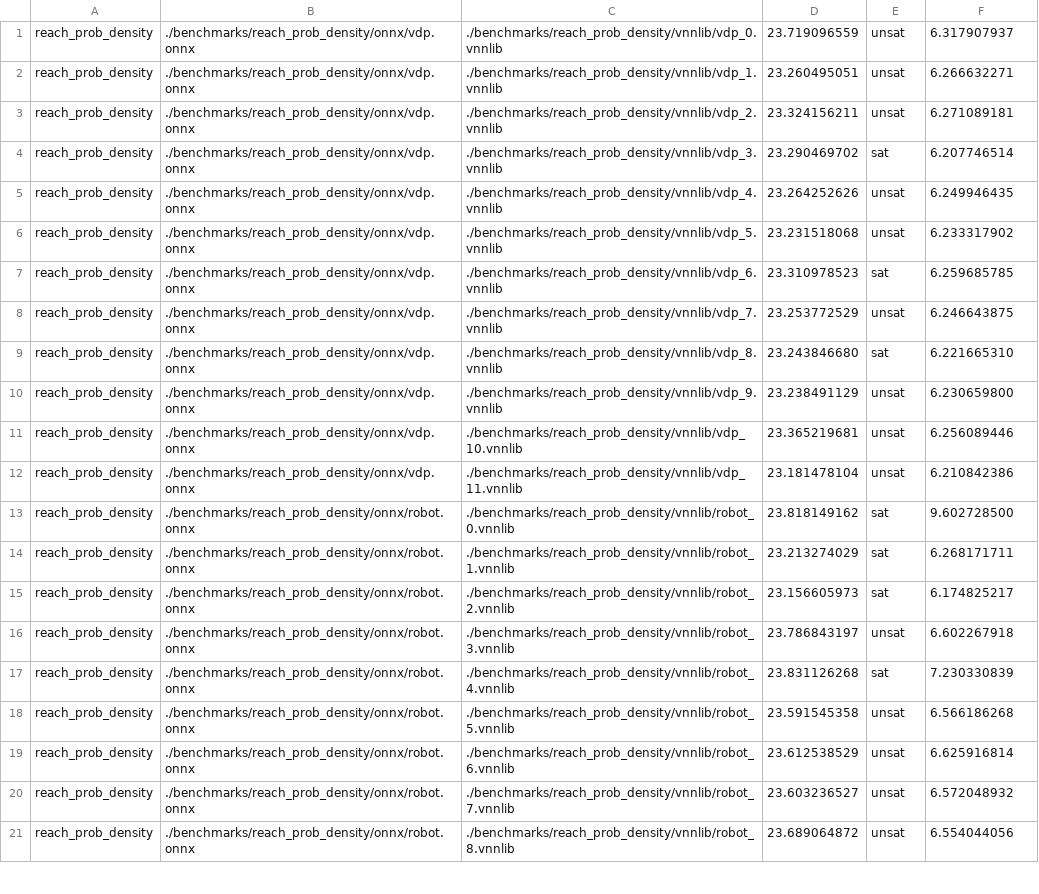
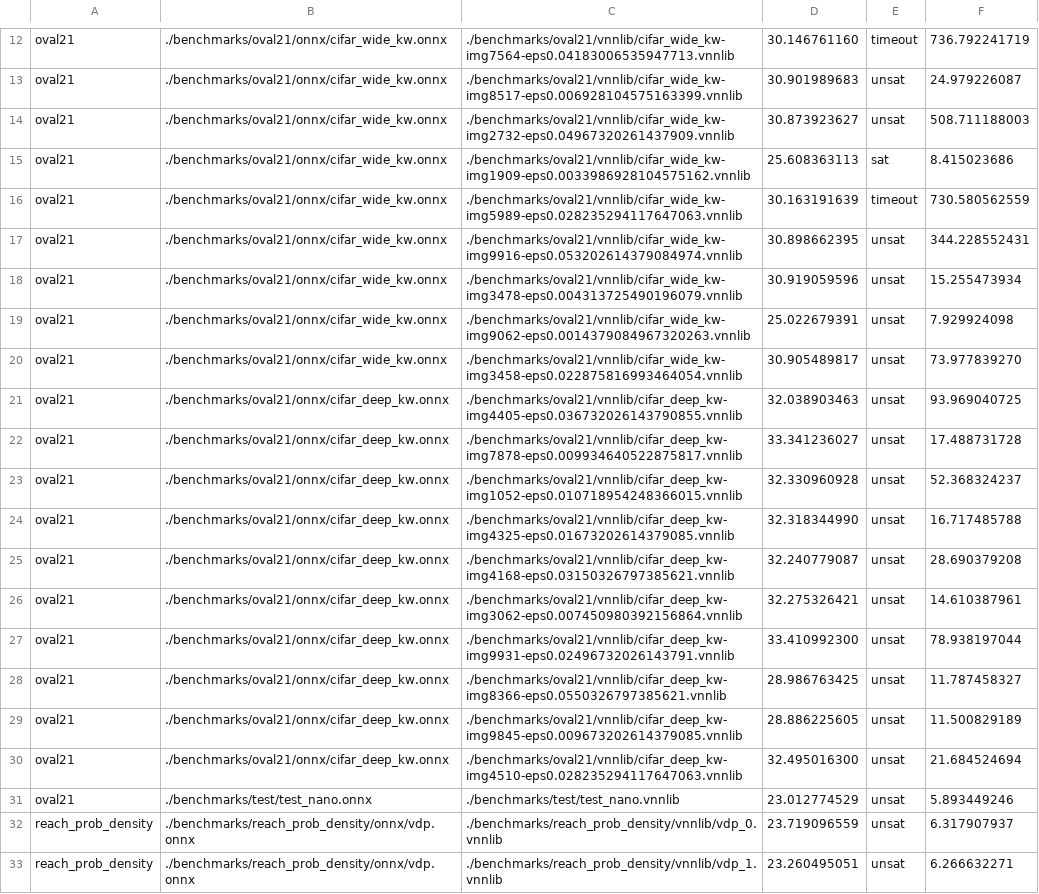
Before and after one commit to ChristopherBrix/vnncomp2023_results, a CSV file: alpha_beta_crown/results.csv, drawn as a sheet; only a part is shown, gaps mark what is left out; the shorter side is filled out with more unchanged rows; the diff covers the shown part only; the diff names each change by its address in the sheet, - before the commit and + after, or states it on an @@ line.

Commit message:
Added results for alpha_beta_crown on 2022_oval21

```diff
--- a/alpha_beta_crown/results.csv
+++ b/alpha_beta_crown/results.csv
+row 12: oval21 | ./benchmarks/oval21/onnx/cifar_wide_kw.onnx | ./benchmarks/oval21/vnnlib/cifar_wide_kw-img7564-eps0.04183006535947713.vnnlib | 30.146761160 | timeout | 736.792241719
+row 13: oval21 | ./benchmarks/oval21/onnx/cifar_wide_kw.onnx | ./benchmarks/oval21/vnnlib/cifar_wide_kw-img8517-eps0.006928104575163399.vnnlib | 30.901989683 | unsat | 24.979226087
+row 14: oval21 | ./benchmarks/oval21/onnx/cifar_wide_kw.onnx | ./benchmarks/oval21/vnnlib/cifar_wide_kw-img2732-eps0.04967320261437909.vnnlib | 30.873923627 | unsat | 508.711188003
+row 15: oval21 | ./benchmarks/oval21/onnx/cifar_wide_kw.onnx | ./benchmarks/oval21/vnnlib/cifar_wide_kw-img1909-eps0.0033986928104575162.vnnlib | 25.608363113 | sat | 8.415023686
+row 16: oval21 | ./benchmarks/oval21/onnx/cifar_wide_kw.onnx | ./benchmarks/oval21/vnnlib/cifar_wide_kw-img5989-eps0.028235294117647063.vnnlib | 30.163191639 | timeout | 730.580562559
+row 17: oval21 | ./benchmarks/oval21/onnx/cifar_wide_kw.onnx | ./benchmarks/oval21/vnnlib/cifar_wide_kw-img9916-eps0.053202614379084974.vnnlib | 30.898662395 | unsat | 344.228552431
+row 18: oval21 | ./benchmarks/oval21/onnx/cifar_wide_kw.onnx | ./benchmarks/oval21/vnnlib/cifar_wide_kw-img3478-eps0.004313725490196079.vnnlib | 30.919059596 | unsat | 15.255473934
+row 19: oval21 | ./benchmarks/oval21/onnx/cifar_wide_kw.onnx | ./benchmarks/oval21/vnnlib/cifar_wide_kw-img9062-eps0.0014379084967320263.vnnlib | 25.022679391 | unsat | 7.929924098
+row 20: oval21 | ./benchmarks/oval21/onnx/cifar_wide_kw.onnx | ./benchmarks/oval21/vnnlib/cifar_wide_kw-img3458-eps0.022875816993464054.vnnlib | 30.905489817 | unsat | 73.977839270
+row 21: oval21 | ./benchmarks/oval21/onnx/cifar_deep_kw.onnx | ./benchmarks/oval21/vnnlib/cifar_deep_kw-img4405-eps0.036732026143790855.vnnlib | 32.038903463 | unsat | 93.969040725
+row 22: oval21 | ./benchmarks/oval21/onnx/cifar_deep_kw.onnx | ./benchmarks/oval21/vnnlib/cifar_deep_kw-img7878-eps0.009934640522875817.vnnlib | 33.341236027 | unsat | 17.488731728
+row 23: oval21 | ./benchmarks/oval21/onnx/cifar_deep_kw.onnx | ./benchmarks/oval21/vnnlib/cifar_deep_kw-img1052-eps0.010718954248366015.vnnlib | 32.330960928 | unsat | 52.368324237
+row 24: oval21 | ./benchmarks/oval21/onnx/cifar_deep_kw.onnx | ./benchmarks/oval21/vnnlib/cifar_deep_kw-img4325-eps0.01673202614379085.vnnlib | 32.318344990 | unsat | 16.717485788
+row 25: oval21 | ./benchmarks/oval21/onnx/cifar_deep_kw.onnx | ./benchmarks/oval21/vnnlib/cifar_deep_kw-img4168-eps0.03150326797385621.vnnlib | 32.240779087 | unsat | 28.690379208
+row 26: oval21 | ./benchmarks/oval21/onnx/cifar_deep_kw.onnx | ./benchmarks/oval21/vnnlib/cifar_deep_kw-img3062-eps0.007450980392156864.vnnlib | 32.275326421 | unsat | 14.610387961
+row 27: oval21 | ./benchmarks/oval21/onnx/cifar_deep_kw.onnx | ./benchmarks/oval21/vnnlib/cifar_deep_kw-img9931-eps0.02496732026143791.vnnlib | 33.410992300 | unsat | 78.938197044
+row 28: oval21 | ./benchmarks/oval21/onnx/cifar_deep_kw.onnx | ./benchmarks/oval21/vnnlib/cifar_deep_kw-img8366-eps0.0550326797385621.vnnlib | 28.986763425 | unsat | 11.787458327
+row 29: oval21 | ./benchmarks/oval21/onnx/cifar_deep_kw.onnx | ./benchmarks/oval21/vnnlib/cifar_deep_kw-img9845-eps0.009673202614379085.vnnlib | 28.886225605 | unsat | 11.500829189
+row 30: oval21 | ./benchmarks/oval21/onnx/cifar_deep_kw.onnx | ./benchmarks/oval21/vnnlib/cifar_deep_kw-img4510-eps0.028235294117647063.vnnlib | 32.495016300 | unsat | 21.684524694
+row 31: oval21 | ./benchmarks/test/test_nano.onnx | ./benchmarks/test/test_nano.vnnlib | 23.012774529 | unsat | 5.893449246
```
Also changed, not shown: 11 added rows elsewhere in this file, 3 other files.
